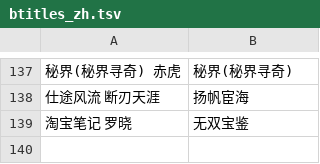
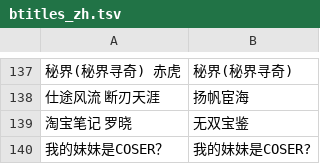
Before and after one commit to n-pn/chivi, a TSV file: src/appcv/nv_info/_fixes/btitles_zh.tsv, drawn as a sheet; only a part is shown, gaps mark what is left out; the diff names each change by its address in the sheet, - before the commit and + after, or states it on an @@ line.

```diff
--- a/src/appcv/nv_info/_fixes/btitles_zh.tsv
+++ b/src/appcv/nv_info/_fixes/btitles_zh.tsv
+row 140: 我的妹妹是COSER？ | 我的妹妹是COSER?
```
Also changed, not shown: 14 other files.
